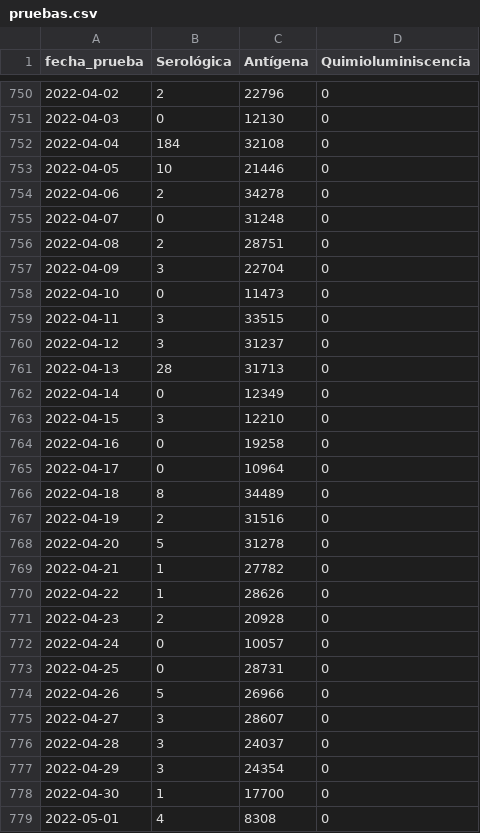
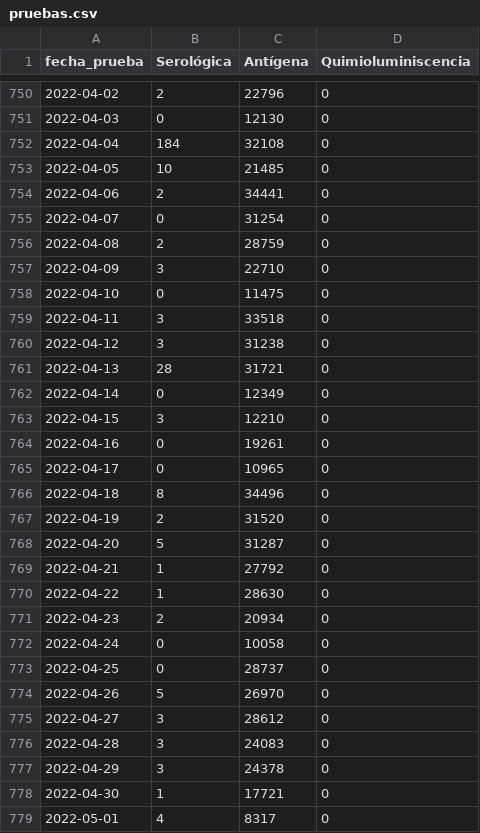
Before and after one commit to annaabsi/git-scraper-covid19, a CSV file: resultados/pruebas.csv, drawn as a sheet; only a part is shown, gaps mark what is left out; the diff covers the shown part only.

```diff
--- a/resultados/pruebas.csv
+++ b/resultados/pruebas.csv
@@ -752,28 +752,28 @@ fecha_prueba,Serológica,Antígena,Quimioluminiscencia
 2022-04-04,184,32108,0
-2022-04-05,10,21446,0
-2022-04-06,2,34278,0
-2022-04-07,0,31248,0
-2022-04-08,2,28751,0
-2022-04-09,3,22704,0
-2022-04-10,0,11473,0
-2022-04-11,3,33515,0
-2022-04-12,3,31237,0
-2022-04-13,28,31713,0
+2022-04-05,10,21485,0
+2022-04-06,2,34441,0
+2022-04-07,0,31254,0
+2022-04-08,2,28759,0
+2022-04-09,3,22710,0
+2022-04-10,0,11475,0
+2022-04-11,3,33518,0
+2022-04-12,3,31238,0
+2022-04-13,28,31721,0
 2022-04-14,0,12349,0
 2022-04-15,3,12210,0
-2022-04-16,0,19258,0
-2022-04-17,0,10964,0
-2022-04-18,8,34489,0
-2022-04-19,2,31516,0
-2022-04-20,5,31278,0
-2022-04-21,1,27782,0
-2022-04-22,1,28626,0
-2022-04-23,2,20928,0
-2022-04-24,0,10057,0
-2022-04-25,0,28731,0
-2022-04-26,5,26966,0
-2022-04-27,3,28607,0
-2022-04-28,3,24037,0
-2022-04-29,3,24354,0
-2022-04-30,1,17700,0
-2022-05-01,4,8308,0
+2022-04-16,0,19261,0
+2022-04-17,0,10965,0
+2022-04-18,8,34496,0
+2022-04-19,2,31520,0
+2022-04-20,5,31287,0
+2022-04-21,1,27792,0
+2022-04-22,1,28630,0
+2022-04-23,2,20934,0
+2022-04-24,0,10058,0
+2022-04-25,0,28737,0
+2022-04-26,5,26970,0
+2022-04-27,3,28612,0
+2022-04-28,3,24083,0
+2022-04-29,3,24378,0
+2022-04-30,1,17721,0
+2022-05-01,4,8317,0
```
Also changed, not shown: 1 added row and 20 edited cells elsewhere in this file, resultados/pruebas_acumulado.csv, resultados/pruebas_antigeno.csv, 8 other files.
